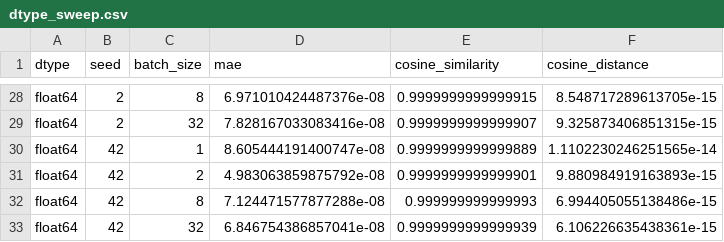
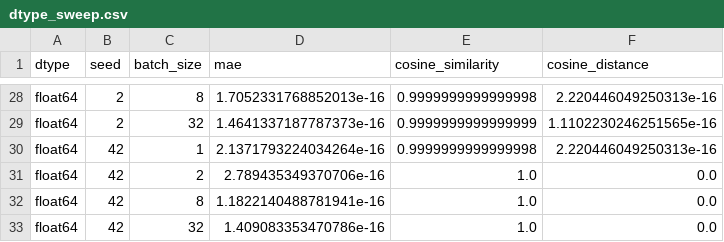
Before and after one commit to RaymondHKang/ECS245FinalProject, a CSV file: results/dtype_sweep.csv, drawn as a sheet; only a part is shown, gaps mark what is left out; the diff covers the shown part only; the diff names each change by its address in the sheet, - before the commit and + after, or states it on an @@ line.

```diff
--- a/results/dtype_sweep.csv
+++ b/results/dtype_sweep.csv
-D28 (mae): 6.971010424487376e-08
+D28 (mae): 1.7052331768852013e-16
-E28 (cosine_similarity): 0.9999999999999915
+E28 (cosine_similarity): 0.9999999999999998
-F28 (cosine_distance): 8.548717289613705e-15
+F28 (cosine_distance): 2.220446049250313e-16
-D29 (mae): 7.828167033083416e-08
+D29 (mae): 1.4641337187787373e-16
-E29 (cosine_similarity): 0.9999999999999907
+E29 (cosine_similarity): 0.9999999999999999
-F29 (cosine_distance): 9.325873406851315e-15
+F29 (cosine_distance): 1.1102230246251565e-16
-D30 (mae): 8.605444191400747e-08
+D30 (mae): 2.1371793224034264e-16
-E30 (cosine_similarity): 0.9999999999999889
+E30 (cosine_similarity): 0.9999999999999998
-F30 (cosine_distance): 1.1102230246251565e-14
+F30 (cosine_distance): 2.220446049250313e-16
-D31 (mae): 4.983063859875792e-08
+D31 (mae): 2.789435349370706e-16
-E31 (cosine_similarity): 0.9999999999999901
+E31 (cosine_similarity): 1.0
-F31 (cosine_distance): 9.880984919163893e-15
+F31 (cosine_distance): 0.0
-D32 (mae): 7.124471577877288e-08
+D32 (mae): 1.1822140488781941e-16
-E32 (cosine_similarity): 0.999999999999993
+E32 (cosine_similarity): 1.0
-F32 (cosine_distance): 6.994405055138486e-15
+F32 (cosine_distance): 0.0
-D33 (mae): 6.846754386857041e-08
+D33 (mae): 1.409083353470786e-16
-E33 (cosine_similarity): 0.9999999999999939
+E33 (cosine_similarity): 1.0
-F33 (cosine_distance): 6.106226635438361e-15
+F33 (cosine_distance): 0.0
```
Also changed, not shown: 30 edited cells elsewhere in this file, results/arch_activation_sweep.csv, results/gradient_sweep.csv, 10 other files.
